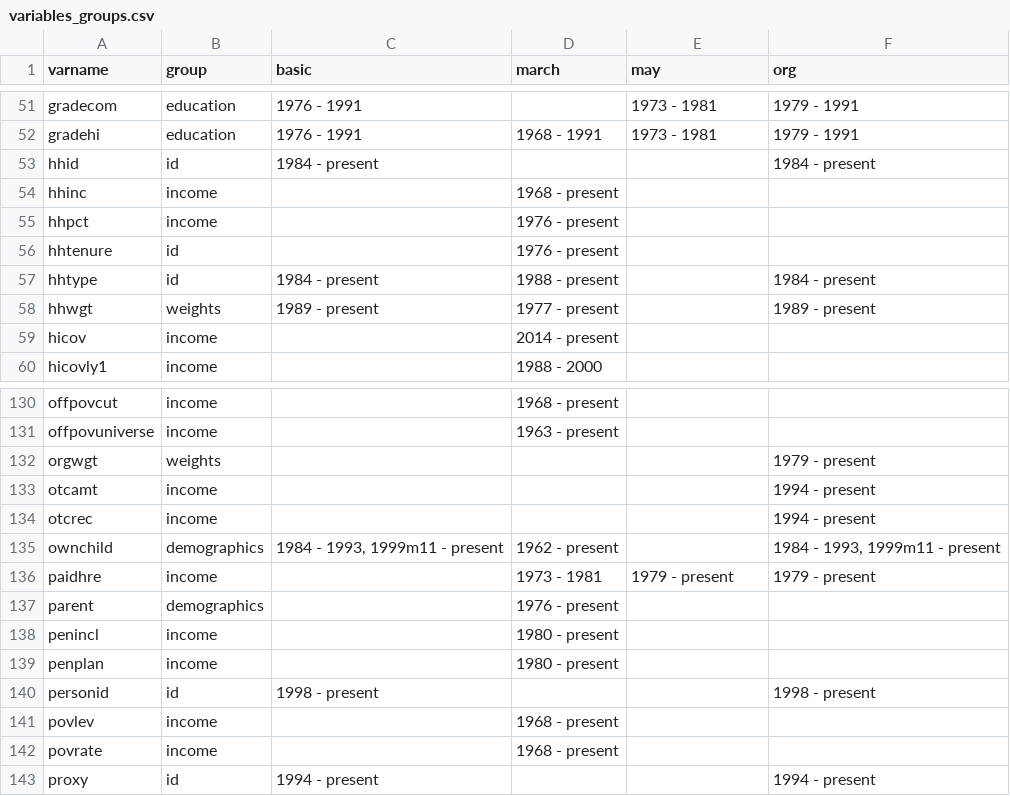
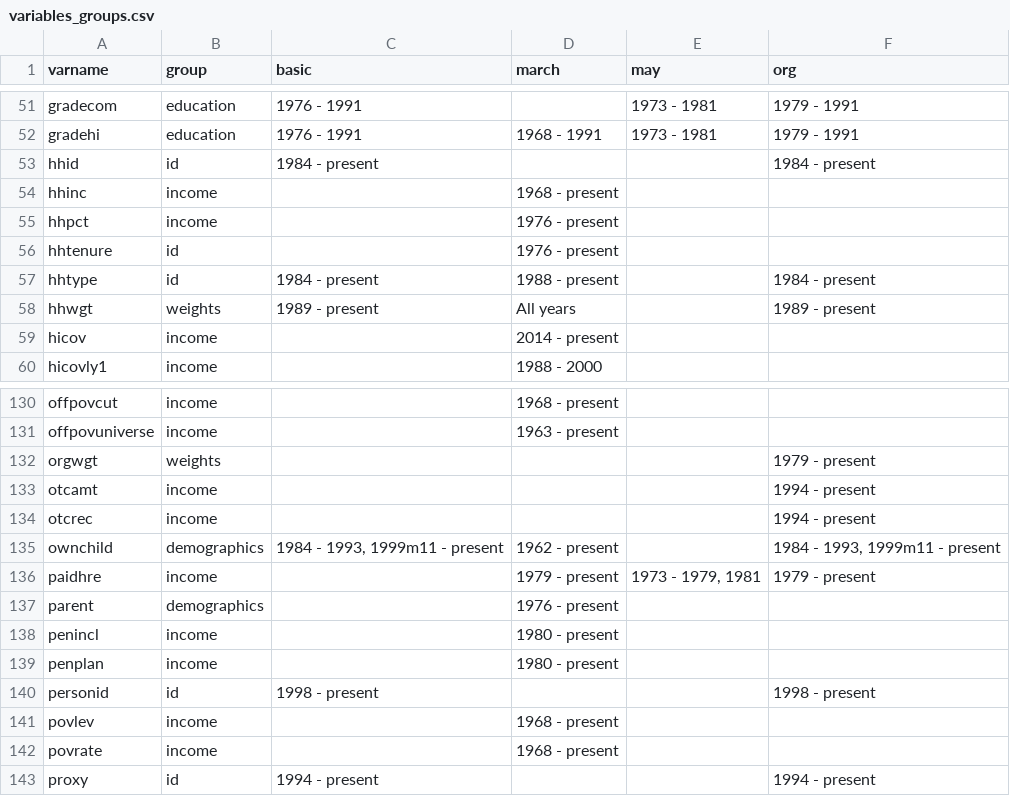
Before and after one commit to Economic/epiextracts, a CSV file: code/docs/variables_groups.csv, drawn as a sheet; only a part is shown, gaps mark what is left out.

```diff
--- a/code/docs/variables_groups.csv
+++ b/code/docs/variables_groups.csv
@@ -57,3 +57,3 @@ hhtenure,id,"","1976 - present","",""
 hhtype,id,"1984 - present","1988 - present","","1984 - present"
-hhwgt,weights,"1989 - present","1977 - present","","1989 - present"
+hhwgt,weights,"1989 - present","All years","","1989 - present"
 hicov,income,"","2014 - present","",""
@@ -135,3 +135,3 @@ otcrec,income,"","","","1994 - present"
 ownchild,demographics,"1984 - 1993, 1999m11 - present","1962 - present","","1984 - 1993, 1999m11 - present"
-paidhre,income,"","1973 - 1981","1979 - present","1979 - present"
+paidhre,income,"","1979 - present","1973 - 1979, 1981","1979 - present"
 parent,demographics,"","1976 - present","",""
```
Also changed, not shown: 6 other files.
